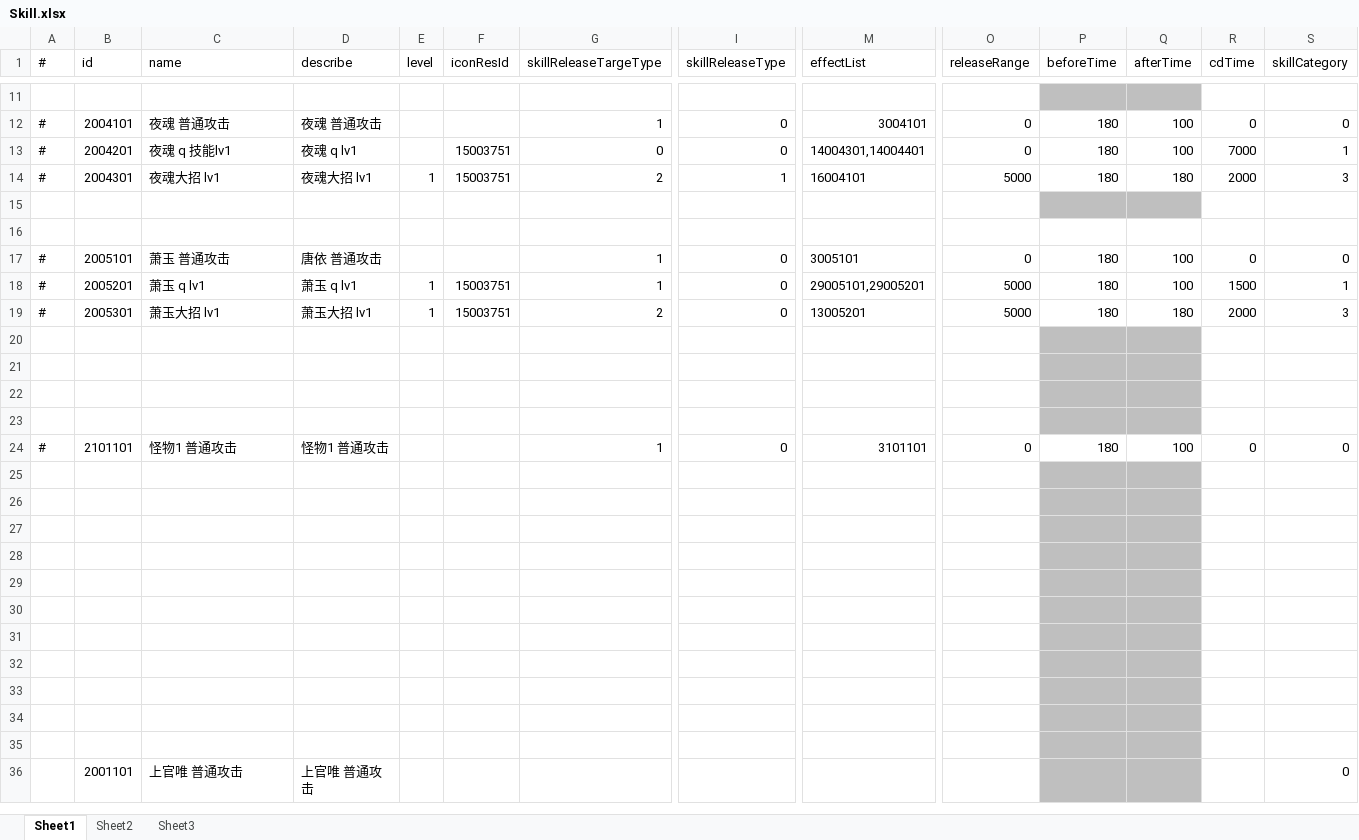
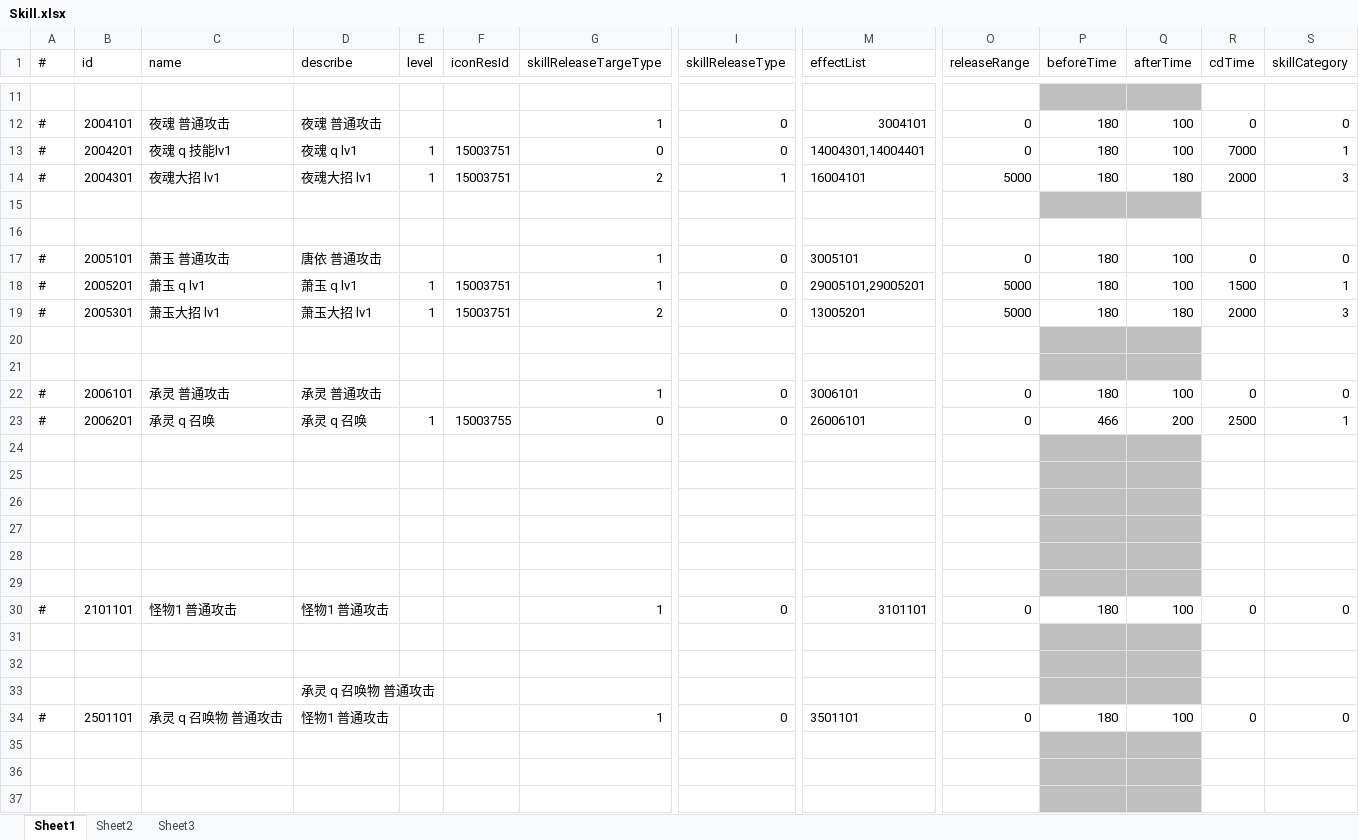
Before and after one commit to thanklzhang/001_GameFramework_Config, an Excel workbook: data_config/Skill.xlsx, sheet Sheet1, drawn as a sheet; only a part is shown, gaps mark what is left out; the shorter side is filled out with more unchanged rows; values as stored, in another font and other column widths than the file's, no borders; addresses are those after the commit; rows hold the shown columns only; the diff names each change by its address in the sheet, - before the commit and + after, or states it on an @@ line.

```diff
--- a/data_config/Skill.xlsx (sheet Sheet1)
+++ b/data_config/Skill.xlsx (sheet Sheet1)
-E13 (level): (empty)
+E13 (level): 1
+row 22: # | 2006101 | 承灵 普通攻击 | 承灵 普通攻击 |  |  | 1 | 0 | 3006101 | 0 | 180 | 100 | 0 | 0
+row 23: # | 2006201 | 承灵 q 召唤 | 承灵 q 召唤 | 1 | 15003755 | 0 | 0 | 26006101 | 0 | 466 | 200 | 2500 | 1
+row 24: (empty)
+row 25: (empty)
+row 26: (empty)
+row 27: (empty)
-D33 (describe): (empty)
+D33 (describe): 承灵 q 召唤物 普通攻击
-row 34: (empty)
+row 34: # | 2501101 | 承灵 q 召唤物 普通攻击 | 怪物1 普通攻击 |  |  | 1 | 0 | 3501101 | 0 | 180 | 100 | 0 | 0
-P34:Q34 fill: #BFBFBF
+P34:Q34 fill: none
```
Also changed, not shown: data_config/BattleAttributeGroup.xlsx, data_config/CalculateEffect.xlsx, 17 other files.
